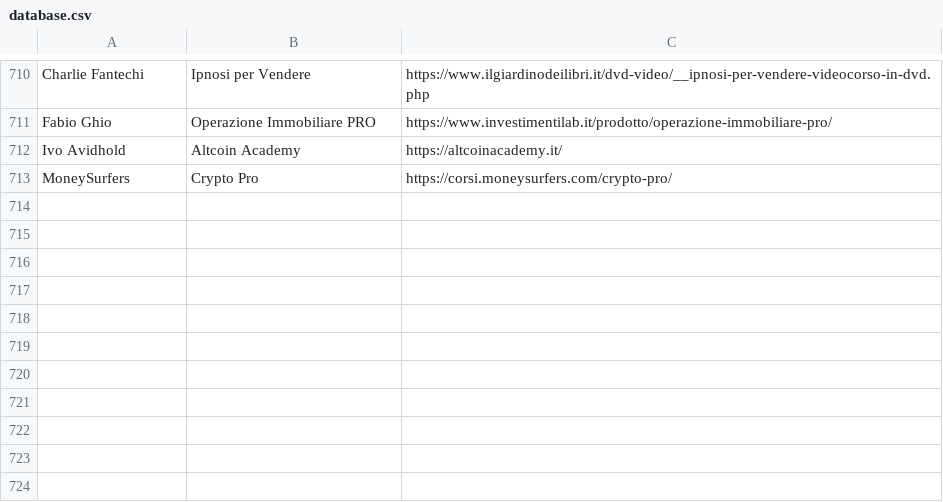
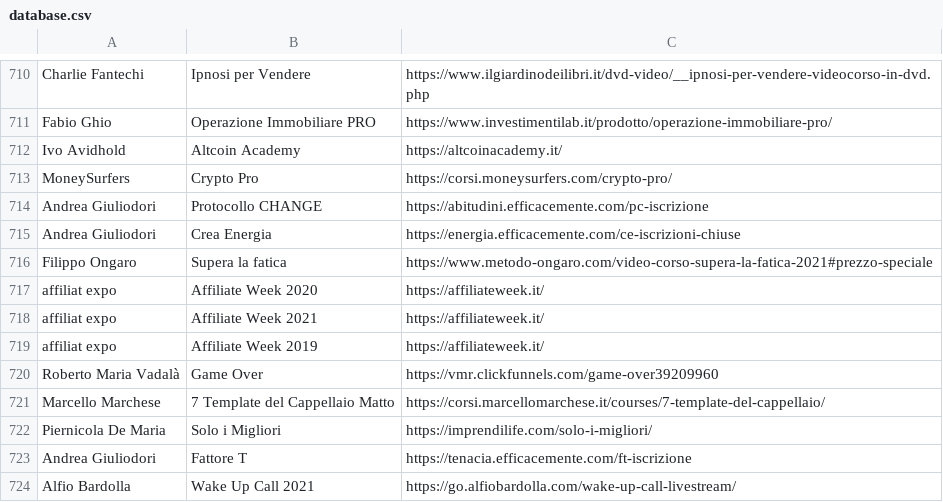
Before and after one commit to dadacaapp/tools, a CSV file: database.csv, drawn as a sheet; only a part is shown, gaps mark what is left out.

Commit message:
Update database.csv

```diff
--- a/database.csv
+++ b/database.csv
@@ -713 +713,12 @@ Ivo Avidhold; Altcoin Academy; https://altcoinacademy.it/
 MoneySurfers; Crypto Pro; https://corsi.moneysurfers.com/crypto-pro/
+Andrea Giuliodori; Protocollo CHANGE; https://abitudini.efficacemente.com/pc-iscrizione
+Andrea Giuliodori; Crea Energia; https://energia.efficacemente.com/ce-iscrizioni-chiuse
+Filippo Ongaro; Supera la fatica; https://www.metodo-ongaro.com/video-corso-supera-la-fatica-2021#prezzo-speciale
+affiliat expo; Affiliate Week 2020; https://affiliateweek.it/
+affiliat expo; Affiliate Week 2021; https://affiliateweek.it/
+affiliat expo; Affiliate Week 2019; https://affiliateweek.it/
+Roberto Maria Vadalà; Game Over; https://vmr.clickfunnels.com/game-over39209960
+Marcello Marchese; 7 Template del Cappellaio Matto; https://corsi.marcellomarchese.it/courses/7-template-del-cappellaio/
+Piernicola De Maria; Solo i Migliori; https://imprendilife.com/solo-i-migliori/
+Andrea Giuliodori; Fattore T; https://tenacia.efficacemente.com/ft-iscrizione
+Alfio Bardolla; Wake Up Call 2021; https://go.alfiobardolla.com/wake-up-call-livestream/
```
